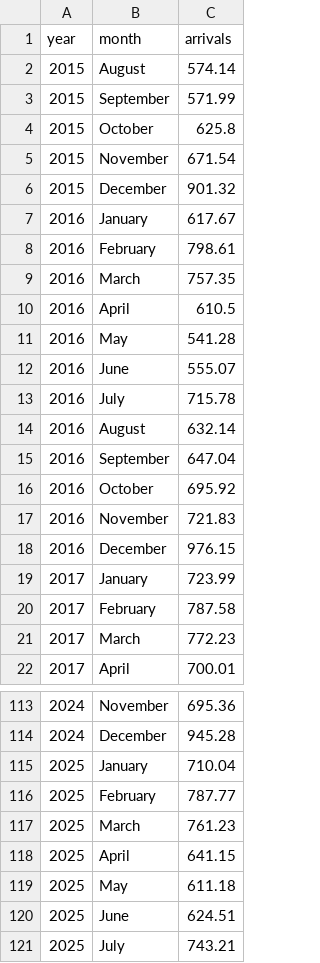
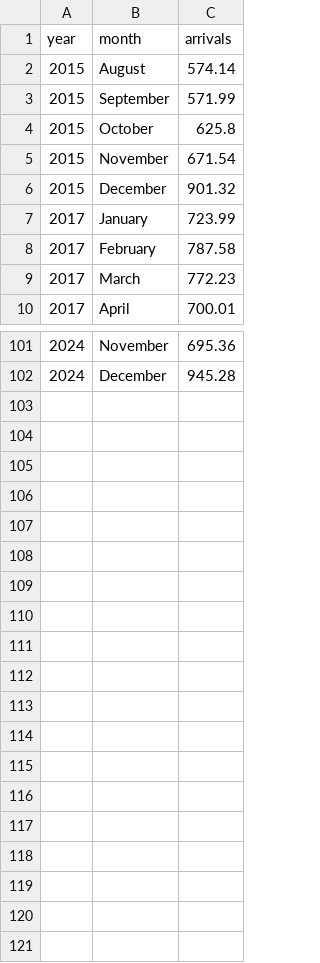
Before and after one commit to NabilaCodes/FIT3179-DV-2, a CSV file: arrivals_cleaned.csv, drawn as a sheet; only a part is shown, gaps mark what is left out.

```diff
--- a/arrivals_cleaned.csv
+++ b/arrivals_cleaned.csv
@@ -6,14 +6,2 @@ year,month,arrivals
 2015,December,901.32
-2016,January,617.67
-2016,February,798.61
-2016,March,757.35
-2016,April,610.5
-2016,May,541.28
-2016,June,555.07
-2016,July,715.78
-2016,August,632.14
-2016,September,647.04
-2016,October,695.92
-2016,November,721.83
-2016,December,976.15
 2017,January,723.99
@@ -114,8 +102 @@ year,month,arrivals
 2024,December,945.28
-2025,January,710.04
-2025,February,787.77
-2025,March,761.23
-2025,April,641.15
-2025,May,611.18
-2025,June,624.51
-2025,July,743.21
```
Also changed, not shown: 1 other file.
